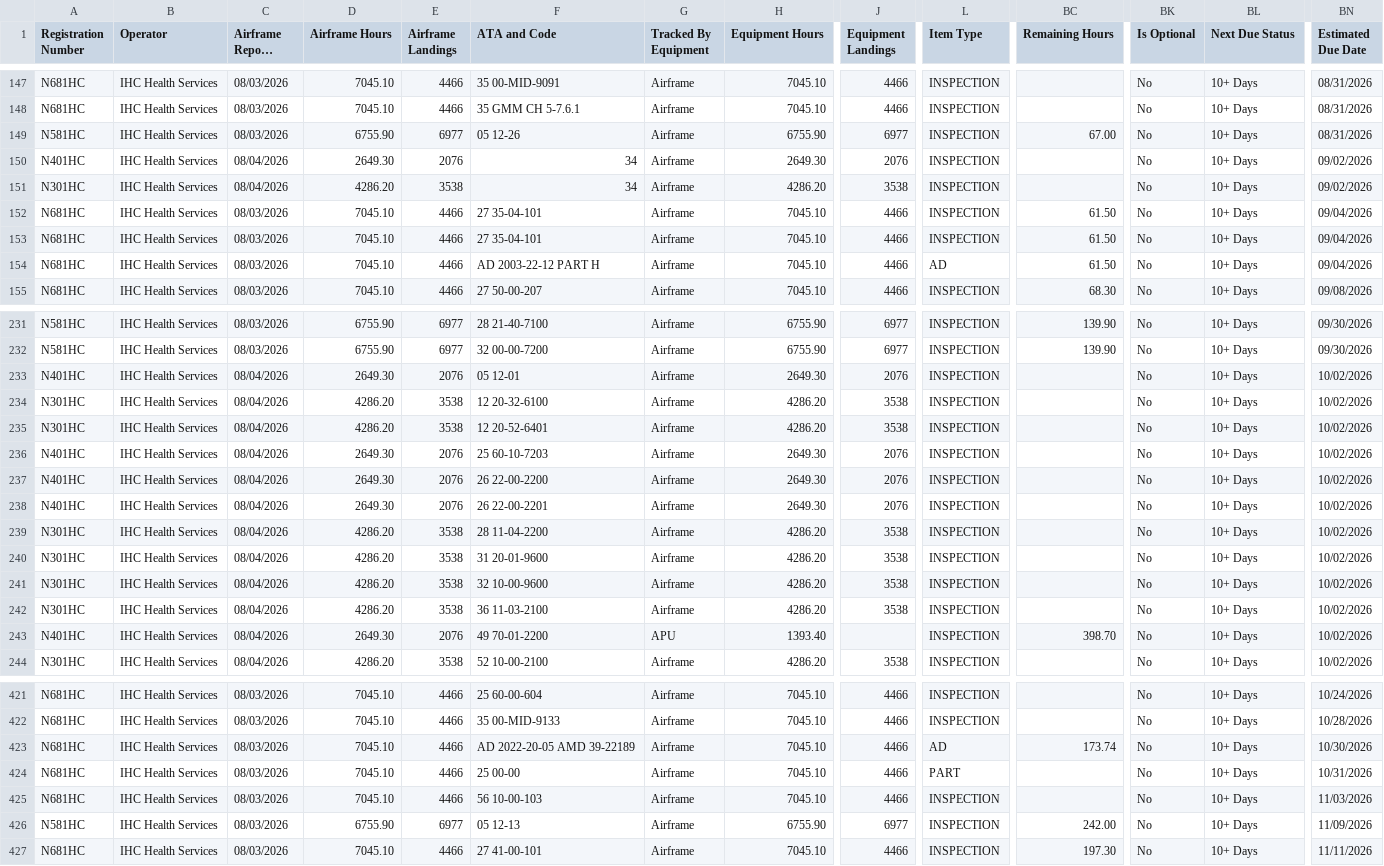
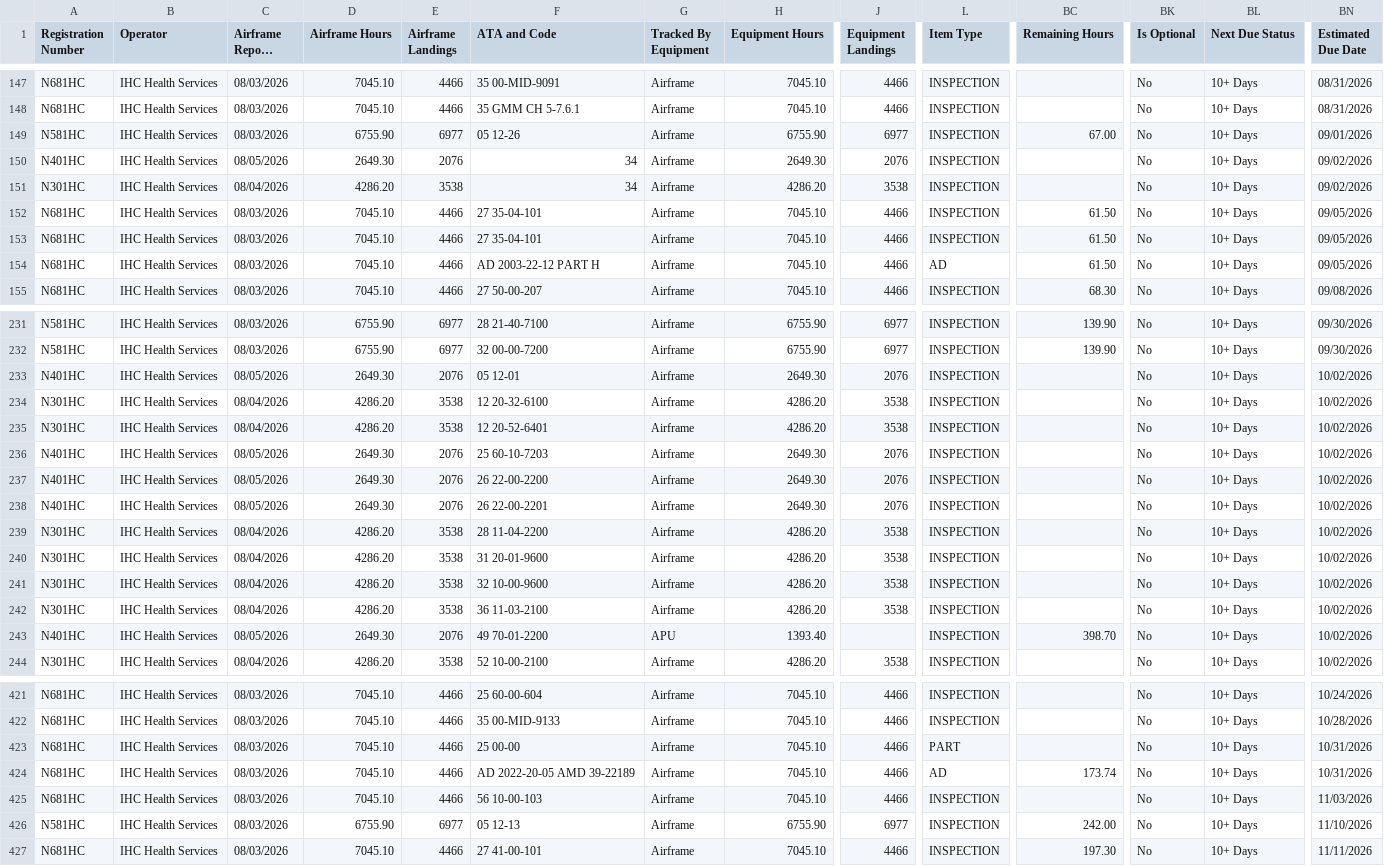
Before and after one commit to natehorst240-sketch/Jet-Dashboard, a CSV file: data/jet-due-list.csv, drawn as a sheet; only a part is shown, gaps mark what is left out; long unchanged cells end in …; removed rows and columns are numbered as before the commit, all else as after; rows hold the shown columns only; the diff covers the shown part only; the diff names each change by its address in the sheet, - before the commit and + after, or states it on an @@ line.

```diff
--- a/data/jet-due-list.csv
+++ b/data/jet-due-list.csv
-BN149 (Estimated Due Date): 08/31/2026
+BN149 (Estimated Due Date): 09/01/2026
-C150 (Airframe Report Date): 08/04/2026
+C150 (Airframe Report Date): 08/05/2026
-BN152:BN154 (Estimated Due Date): 09/04/2026
+BN152:BN154 (Estimated Due Date): 09/05/2026
-C233 (Airframe Report Date): 08/04/2026
+C233 (Airframe Report Date): 08/05/2026
-C236:C238 (Airframe Report Date): 08/04/2026
+C236:C238 (Airframe Report Date): 08/05/2026
-C243 (Airframe Report Date): 08/04/2026
+C243 (Airframe Report Date): 08/05/2026
-row 423: N681HC | IHC Health Services | 08/03/2026 | 7045.10 | 4466 | AD 2022-20-05 AMD 39-22189 | Airframe | 7045.10 | 4466 | AD | 173.74 | No | 10+ Days | 10/30/2026
+row 424: N681HC | IHC Health Services | 08/03/2026 | 7045.10 | 4466 | AD 2022-20-05 AMD 39-22189 | Airframe | 7045.10 | 4466 | AD | 173.74 | No | 10+ Days | 10/31/2026
-BN426 (Estimated Due Date): 11/09/2026
+BN426 (Estimated Due Date): 11/10/2026
```
Also changed, not shown: 52 edited cells elsewhere in this file, 1 other file.
